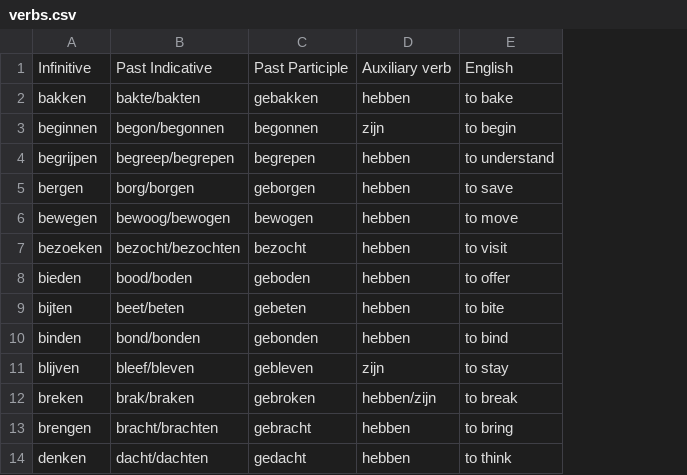
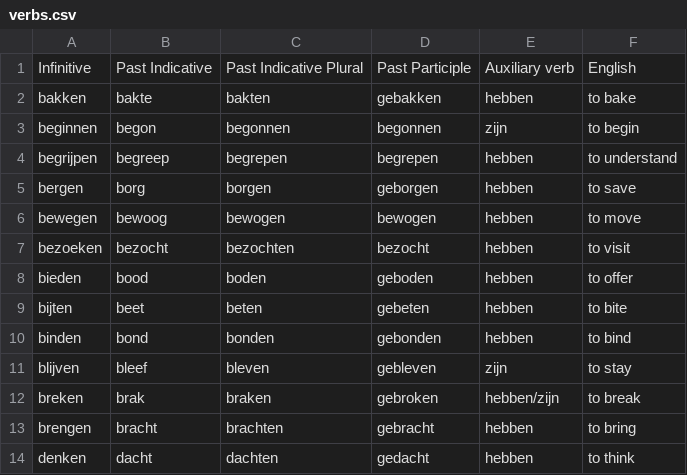
Before and after one commit to tolache/flashcards, a CSV file: src/data/verbs.csv, drawn as a sheet; only a part is shown; removed rows and columns are numbered as before the commit, all else as after; the diff names each change by its address in the sheet, - before the commit and + after, or states it on an @@ line.

Commit message:
Move past indicative plural to a separate field in .csv

```diff
--- a/src/data/verbs.csv
+++ b/src/data/verbs.csv
-column B, rows 1-14: Past Indicative | bakte/bakten | begon/begonnen | begreep/begrepen | borg/borgen | bewoog/bewogen | bezocht/bezochten | bood/boden | beet/beten | bond/bonden | bleef/bleven | brak/braken | bracht/brachten | dacht/dachten
+column B, rows 1-14: Past Indicative | bakte | begon | begreep | borg | bewoog | bezocht | bood | beet | bond | bleef | brak | bracht | dacht
+column C, rows 1-14: Past Indicative Plural | bakten | begonnen | begrepen | borgen | bewogen | bezochten | boden | beten | bonden | bleven | braken | brachten | dachten
```
Also changed, not shown: 1 other file.
